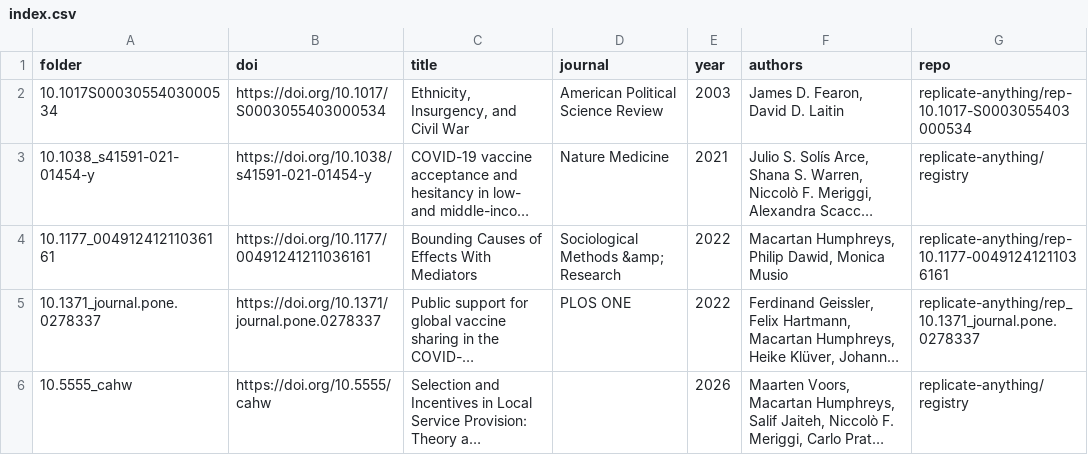
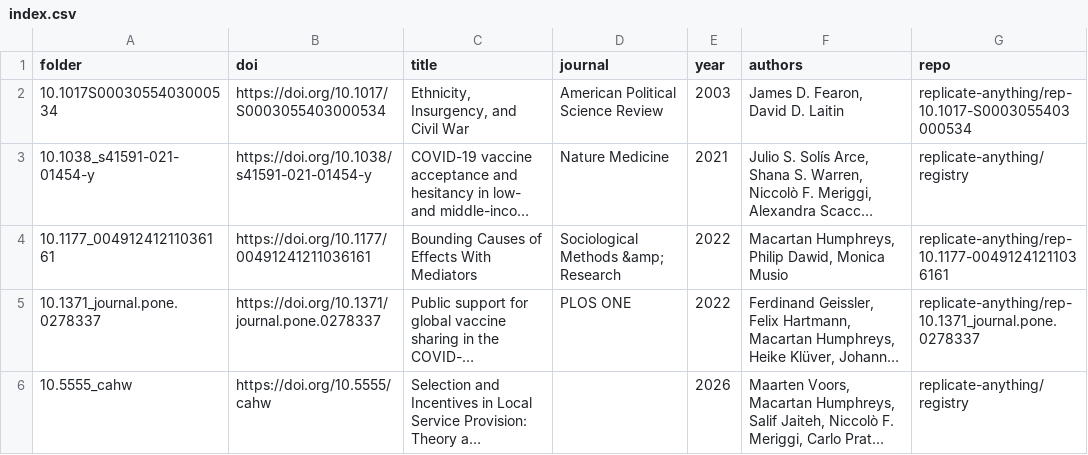
Before and after one commit to replicate-anything/registry, a CSV file: index.csv, drawn as a sheet; long unchanged cells end in …; the diff names each change by its address in the sheet, - before the commit and + after, or states it on an @@ line.

Commit message:
Clean migrated paper stubs and document folder-backed build workflow.
Remove leftover materials from folder/package stubs; update guides and index entries.

```diff
--- a/index.csv
+++ b/index.csv
-G5 (repo): replicate-anything/rep_10.1371_journal.pone.0278337
+G5 (repo): replicate-anything/rep-10.1371_journal.pone.0278337
```
Also changed, not shown: 12 other files.
